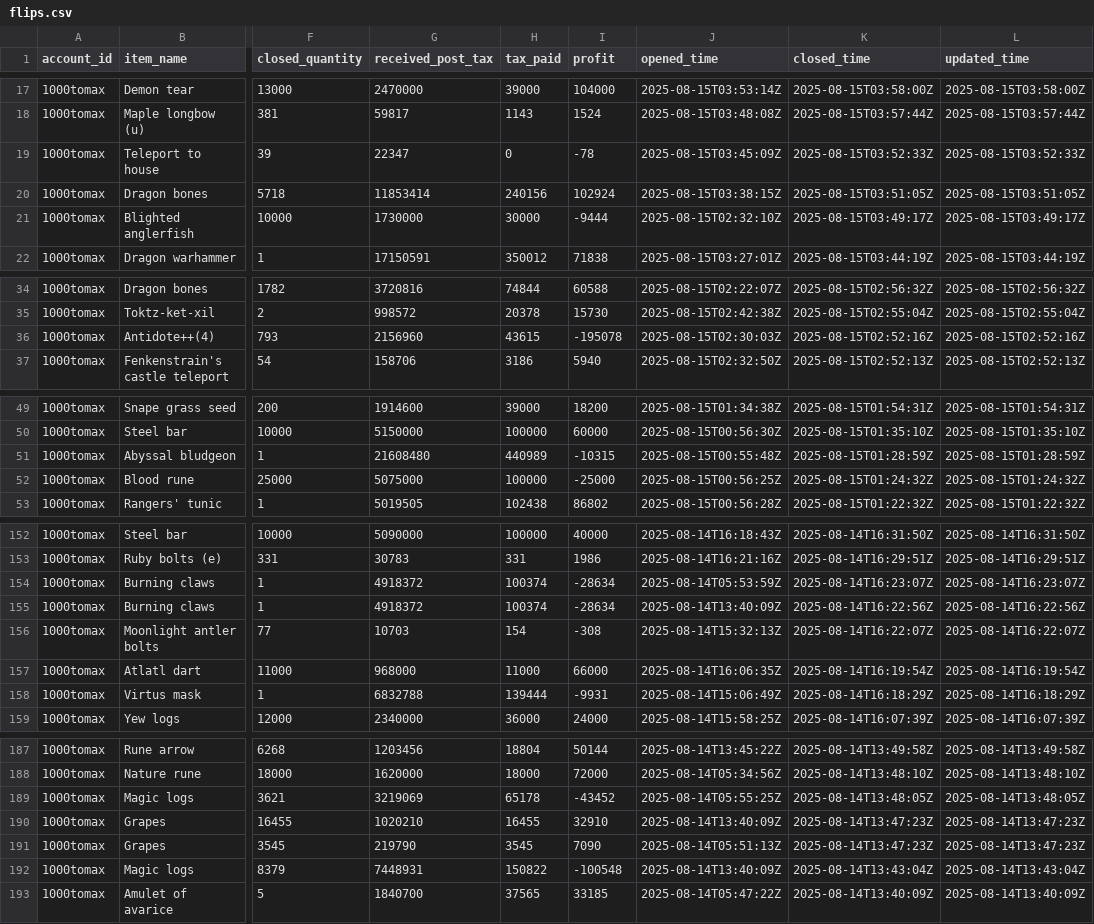
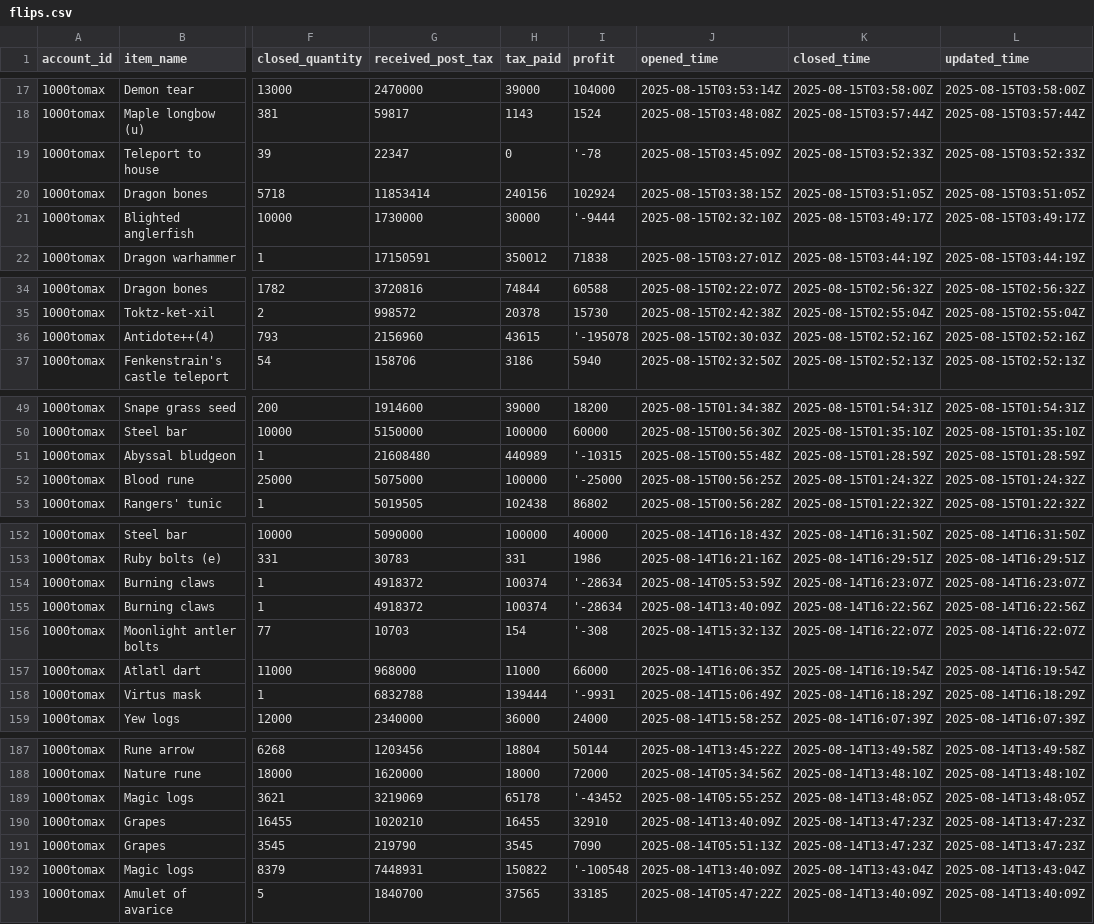
Before and after one commit to 1000tomax/OSRS-Flip-Tracker-Combined, a CSV file: public/data/processed-flips/2025/08/14/flips.csv, drawn as a sheet; only a part is shown, gaps mark what is left out; the diff covers the shown part only; the diff names each change by its address in the sheet, - before the commit and + after, or states it on an @@ line.

```diff
--- a/public/data/processed-flips/2025/08/14/flips.csv
+++ b/public/data/processed-flips/2025/08/14/flips.csv
-I19 (profit): -78
+I19 (profit): '-78
-I21 (profit): -9444
+I21 (profit): '-9444
-I36 (profit): -195078
+I36 (profit): '-195078
-I51 (profit): -10315
+I51 (profit): '-10315
-I52 (profit): -25000
+I52 (profit): '-25000
-I154:I155 (profit): -28634
+I154:I155 (profit): '-28634
-I156 (profit): -308
+I156 (profit): '-308
-I158 (profit): -9931
+I158 (profit): '-9931
-I189 (profit): -43452
+I189 (profit): '-43452
-I192 (profit): -100548
+I192 (profit): '-100548
```
Also changed, not shown: 6 edited cells elsewhere in this file, public/data/item-stats.csv, public/data/processed-flips/2025/08/05/flips.csv, 54 other files.
